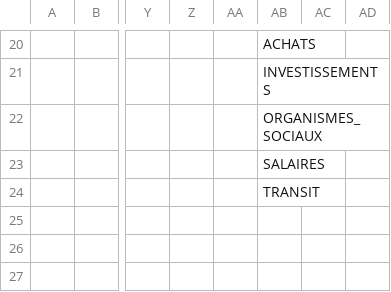
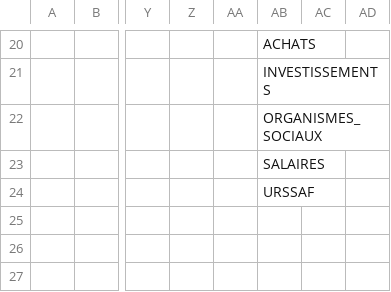
Before and after one commit to ranianadine25/chatcount_backend, a CSV file: uploads/MotsCles.csv, drawn as a sheet; only a part is shown, gaps mark what is left out; the diff names each change by its address in the sheet, - before the commit and + after, or states it on an @@ line.

```diff
--- a/uploads/MotsCles.csv
+++ b/uploads/MotsCles.csv
-AB24: TRANSIT
+AB24: URSSAF
```
Also changed, not shown: 7 other files.
